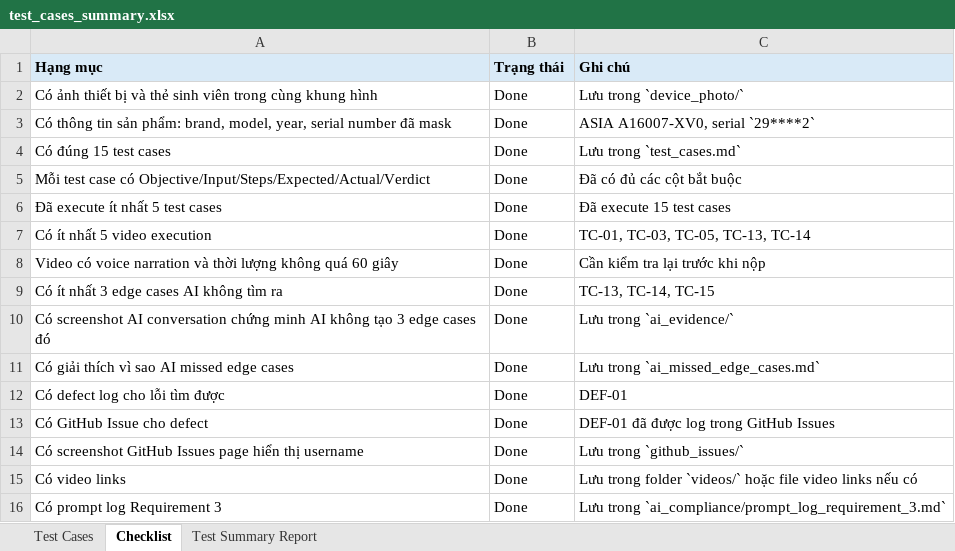
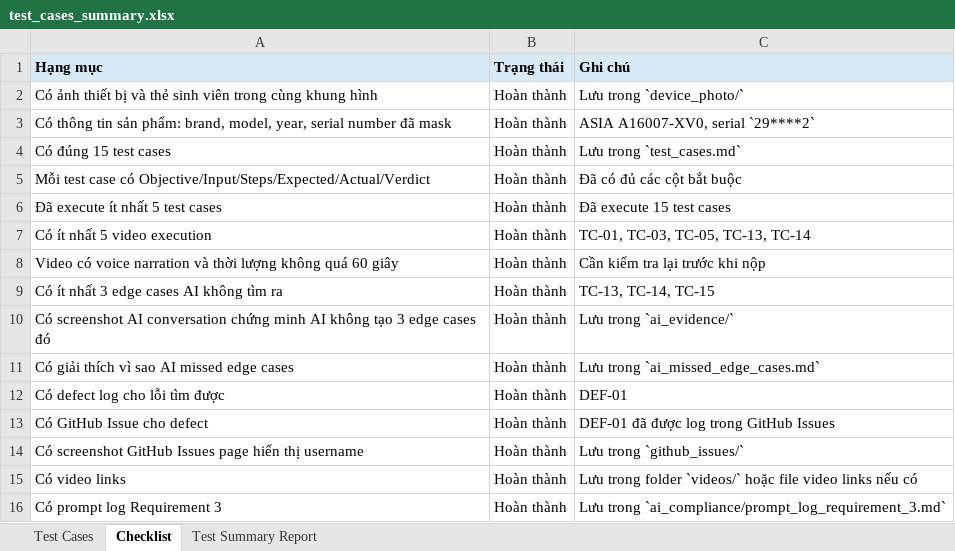
Before and after one commit to NguyenThanhTien539/Software-Testing-HW01-AI, an Excel workbook: requirement_3_physical_product/test_cases_summary.xlsx, sheet Checklist, drawn as a sheet; values as stored, in another font and other column widths than the file's, no borders; the diff names each change by its address in the sheet, - before the commit and + after, or states it on an @@ line.

```diff
--- a/requirement_3_physical_product/test_cases_summary.xlsx (sheet Checklist)
+++ b/requirement_3_physical_product/test_cases_summary.xlsx (sheet Checklist)
-B2:B16 (Trạng thái): Done
+B2:B16 (Trạng thái): Hoàn thành
```
Also changed, not shown: sheet Test Summary Report, 3 other files.
